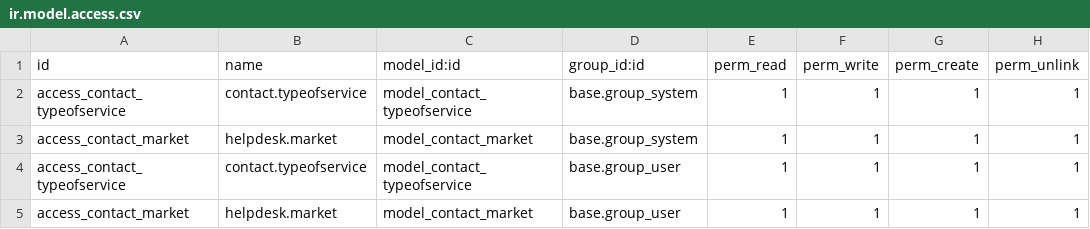
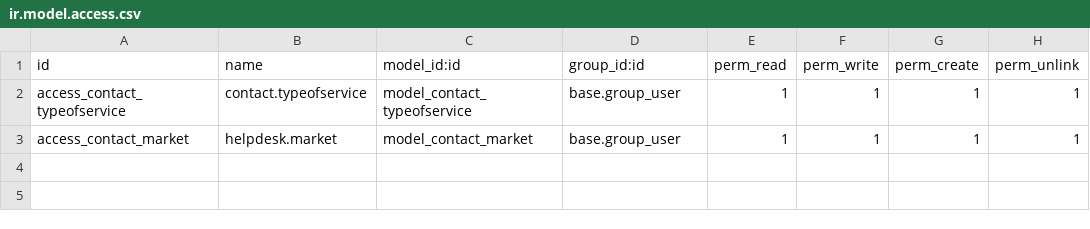
Before and after one commit to ahmedrayacx/rcxsalescrm, a CSV file: p_contact_extend/security/ir.model.access.csv, drawn as a sheet; the diff names each change by its address in the sheet, - before the commit and + after, or states it on an @@ line.

Commit message:
- Added new field code,market, service and existing client on CRM and Helpdesk. - onchange Code fetch data from contact.

```diff
--- a/p_contact_extend/security/ir.model.access.csv
+++ b/p_contact_extend/security/ir.model.access.csv
-row 2: access_contact_typeofservice | contact.typeofservice | model_contact_typeofservice | base.group_system | 1 | 1 | 1 | 1
-row 3: access_contact_market | helpdesk.market | model_contact_market | base.group_system | 1 | 1 | 1 | 1
```
Also changed, not shown: 8 other files.
